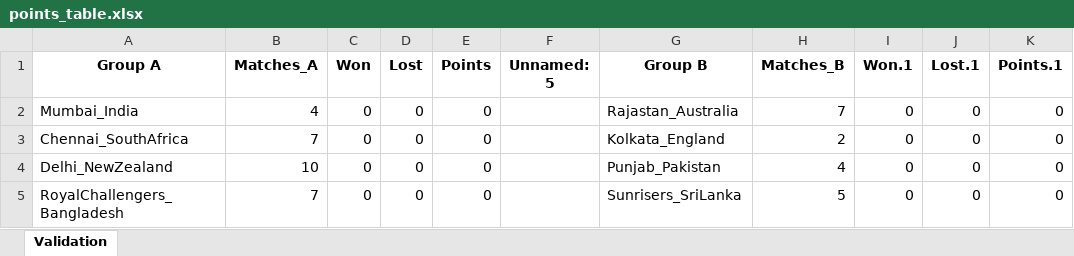
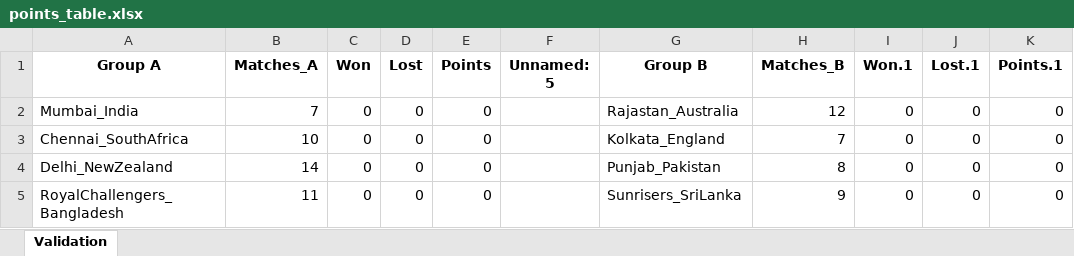
Before and after one commit to Nadun999/Cricket_Match_Simulator, an Excel workbook: tournament/points_table.xlsx, sheet Validation, drawn as a sheet; values as stored, in another font and other column widths than the file's, no borders; the diff names each change by its address in the sheet, - before the commit and + after, or states it on an @@ line.

```diff
--- a/tournament/points_table.xlsx (sheet Validation)
+++ b/tournament/points_table.xlsx (sheet Validation)
-B2 (Matches_A): 4
+B2 (Matches_A): 7
-H2 (Matches_B): 7
+H2 (Matches_B): 12
-B3 (Matches_A): 7
+B3 (Matches_A): 10
-H3 (Matches_B): 2
+H3 (Matches_B): 7
-B4 (Matches_A): 10
+B4 (Matches_A): 14
-H4 (Matches_B): 4
+H4 (Matches_B): 8
-B5 (Matches_A): 7
+B5 (Matches_A): 11
-H5 (Matches_B): 5
+H5 (Matches_B): 9
```
Also changed, not shown: 4 other files.
